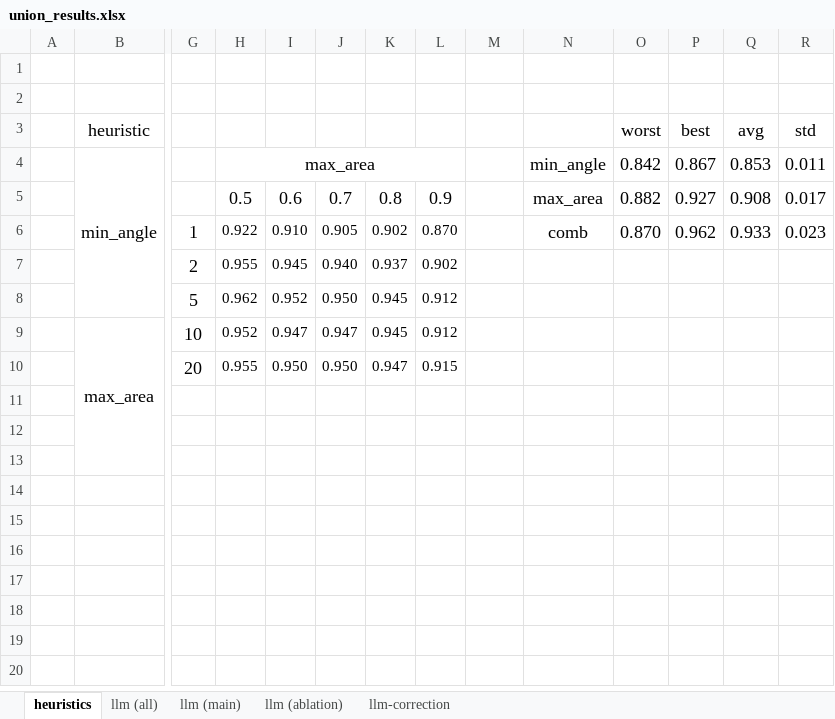
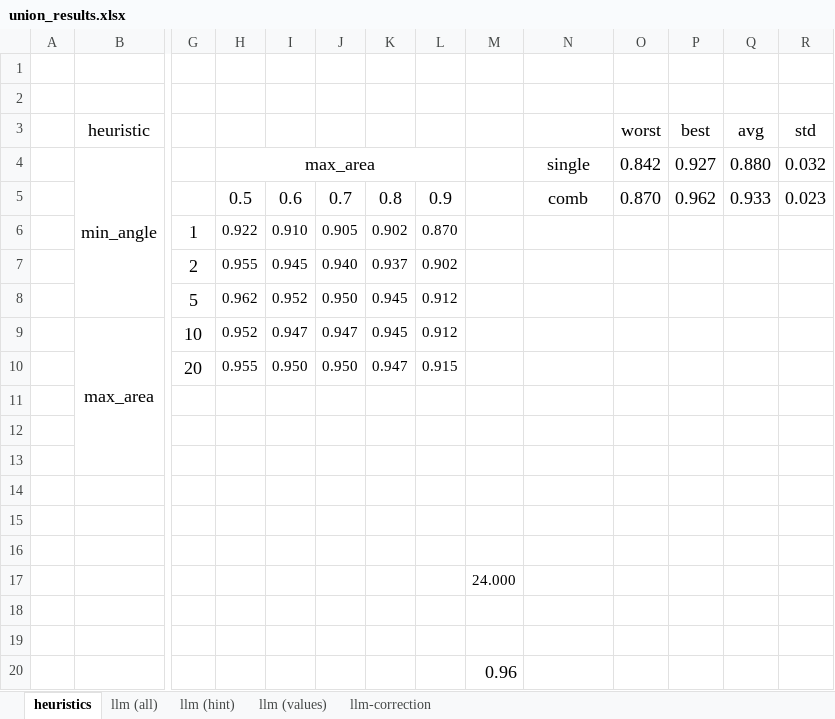
Before and after one commit to BeanHam/2024-spatial-data-integration, an Excel workbook: misc/union_results.xlsx, sheet heuristics, drawn as a sheet; only a part is shown, gaps mark what is left out; values as stored, in another font and other column widths than the file's, no borders; conditional formats not drawn; rows hold the shown columns only; the diff names each change by its address in the sheet, - before the commit and + after, or states it on an @@ line.

```diff
--- a/misc/union_results.xlsx (sheet heuristics)
+++ b/misc/union_results.xlsx (sheet heuristics)
-sheet tab: llm (main)
+sheet tab: llm (values)
-sheet tab: llm (ablation)
+sheet tab: llm (hint)
-N4: min_angle
+N4: single
-P4 (best): 0.867
+P4 (best): 0.927
-Q4 (avg): 0.853
+Q4 (avg): 0.880
-R4 (std): 0.011
+R4 (std): 0.032
-N5: max_area
+N5: comb
-O5 (worst): 0.882
+O5 (worst): 0.870
-P5 (best): 0.927
+P5 (best): 0.962
-Q5 (avg): 0.908
+Q5 (avg): 0.933
-R5 (std): 0.017
+R5 (std): 0.023
-N6: comb
+N6: (empty)
-O6 (worst): 0.870
+O6 (worst): (empty)
-P6 (best): 0.962
+P6 (best): (empty)
-Q6 (avg): 0.933
+Q6 (avg): (empty)
-R6 (std): 0.023
+R6 (std): (empty)
+row 14: (empty)
+row 15: (empty)
+row 16: (empty)
+row 17:  |  |  |  |  |  |  |  | 24.000
+row 18: (empty)
+row 19: (empty)
+row 20:  |  |  |  |  |  |  |  | 0.96
```
Also changed, not shown: sheet llm (values), formulas that keep their value, misc/join_results.xlsx, 36 other files.
